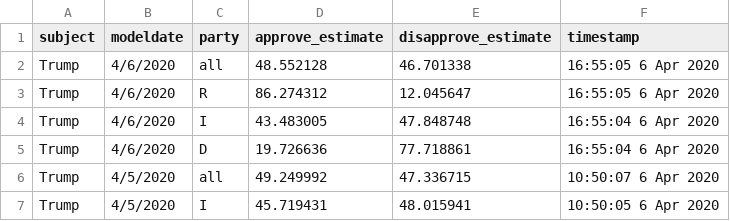
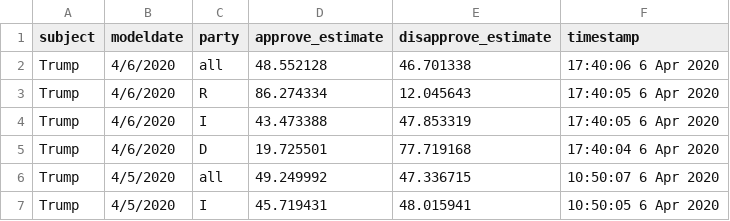
Before and after one commit to fivethirtyeight/covid-19-polls, a CSV file: covid_approval_toplines.csv, drawn as a sheet; only a part is shown.

Commit message:
update approval toplines

```diff
--- a/covid_approval_toplines.csv
+++ b/covid_approval_toplines.csv
@@ -1,6 +1,6 @@
 subject,modeldate,party,approve_estimate,disapprove_estimate,timestamp
-Trump,4/6/2020,all,48.552128,46.701338,16:55:05  6 Apr 2020
-Trump,4/6/2020,R,86.274312,12.045647,16:55:05  6 Apr 2020
-Trump,4/6/2020,I,43.483005,47.848748,16:55:04  6 Apr 2020
-Trump,4/6/2020,D,19.726636,77.718861,16:55:04  6 Apr 2020
+Trump,4/6/2020,all,48.552128,46.701338,17:40:06  6 Apr 2020
+Trump,4/6/2020,R,86.274334,12.045643,17:40:05  6 Apr 2020
+Trump,4/6/2020,I,43.473388,47.853319,17:40:05  6 Apr 2020
+Trump,4/6/2020,D,19.725501,77.719168,17:40:04  6 Apr 2020
 Trump,4/5/2020,all,49.249992,47.336715,10:50:07  6 Apr 2020
```
